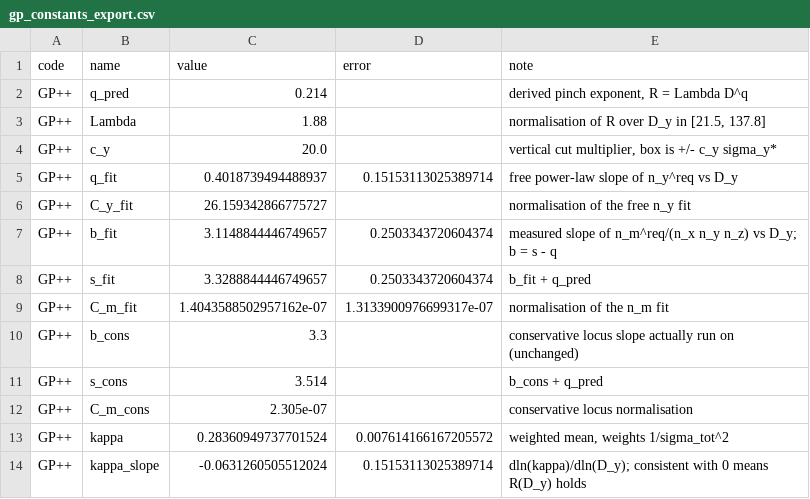
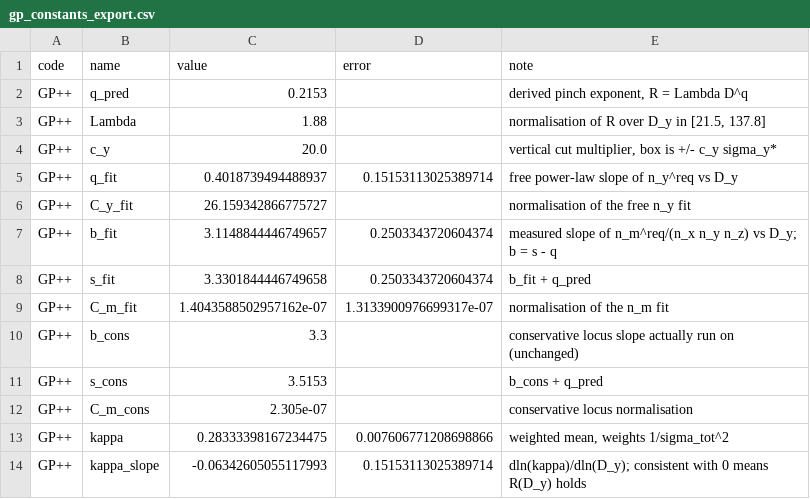
Before and after one commit to laithgordon/gp-luminosity-calibration, a CSV file: data/gp_constants_export.csv, drawn as a sheet.

```diff
--- a/data/gp_constants_export.csv
+++ b/data/gp_constants_export.csv
@@ -1,3 +1,3 @@
 code,name,value,error,note
-GP++,q_pred,0.214,,"derived pinch exponent, R = Lambda D^q"
+GP++,q_pred,0.2153,,"derived pinch exponent, R = Lambda D^q"
 GP++,Lambda,1.88,,"normalisation of R over D_y in [21.5, 137.8]"
@@ -7,8 +7,8 @@ GP++,C_y_fit,26.159342866775727,,normalisation of the free n_y fit
 GP++,b_fit,3.1148844446749657,0.2503343720604374,measured slope of n_m^req/(n_x n_y n_z) vs D_y; b = s - q
-GP++,s_fit,3.3288844446749657,0.2503343720604374,b_fit + q_pred
+GP++,s_fit,3.3301844446749658,0.2503343720604374,b_fit + q_pred
 GP++,C_m_fit,1.4043588502957162e-07,1.3133900976699317e-07,normalisation of the n_m fit
 GP++,b_cons,3.3,,conservative locus slope actually run on (unchanged)
-GP++,s_cons,3.514,,b_cons + q_pred
+GP++,s_cons,3.5153,,b_cons + q_pred
 GP++,C_m_cons,2.305e-07,,conservative locus normalisation
-GP++,kappa,0.28360949737701524,0.007614166167205572,"weighted mean, weights 1/sigma_tot^2"
-GP++,kappa_slope,-0.0631260505512024,0.15153113025389714,dln(kappa)/dln(D_y); consistent with 0 means R(D_y) holds
+GP++,kappa,0.28333398167234475,0.007606771208698866,"weighted mean, weights 1/sigma_tot^2"
+GP++,kappa_slope,-0.06342605055117993,0.15153113025389714,dln(kappa)/dln(D_y); consistent with 0 means R(D_y) holds
```
Also changed, not shown: data/gp_calibration_export.csv, data/gp_requirements_for_wx.csv, 9 other files.
